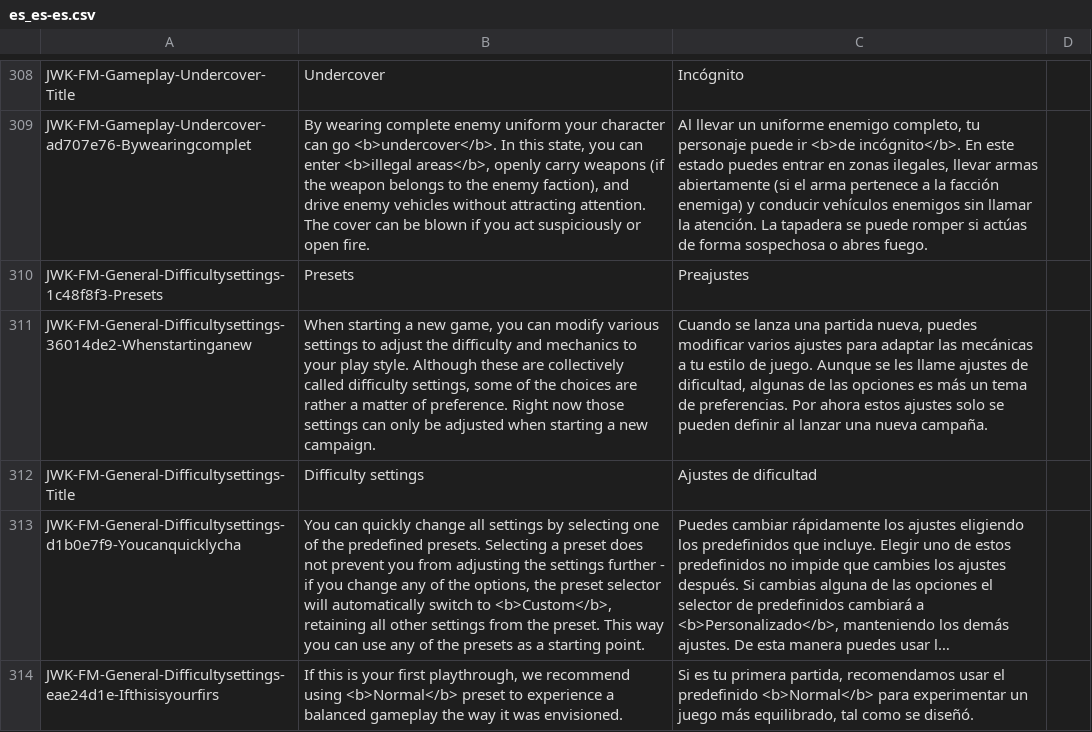
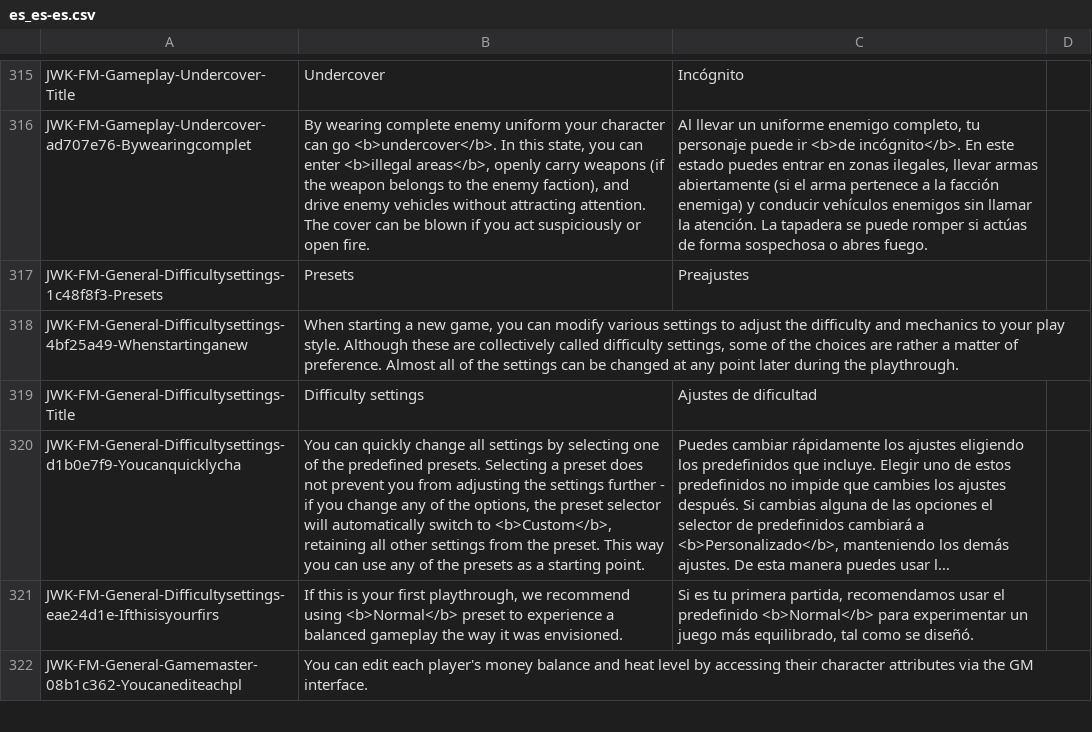
Before and after one commit to JohnnyKerner/FreedomFighters.Contrib, a CSV file: translations/es_es-es.csv, drawn as a sheet; only a part is shown, gaps mark what is left out; long unchanged cells end in …; removed rows and columns are numbered as before the commit, all else as after; the diff covers the shown part only; the diff names each change by its address in the sheet, - before the commit and + after, or states it on an @@ line.

```diff
--- a/translations/es_es-es.csv
+++ b/translations/es_es-es.csv
-row 311: JWK-FM-General-Difficultysettings-36014de2-Whenstartinganew | When starting a new game, you can modify various settings to adjust the difficulty and mechanics to your play style. Although these are collectively called difficulty settings, some of the choices are rather a matter of preference. Right now those settings can only be adjusted when starting a new campaign. | Cuando se lanza una partida nueva, puedes modificar varios ajustes para adaptar las mecánicas a tu estilo de juego. Aunque se les llame ajustes de dificultad, algunas de las opciones es más un tema de preferencias. Por ahora estos ajustes solo se pueden definir al lanzar una nueva campaña.
+row 318: JWK-FM-General-Difficultysettings-4bf25a49-Whenstartinganew | When starting a new game, you can modify various settings to adjust the difficulty and mechanics to your play style. Although these are collectively called difficulty settings, some of the choices are rather a matter of preference. Almost all of the settings can be changed at any point later during the playthrough.
+row 322: JWK-FM-General-Gamemaster-08b1c362-Youcanediteachpl | You can edit each player's money balance and heat level by accessing their character attributes via the GM interface.
```
Also changed, not shown: 34 added rows, 1 removed row and 2 edited cells elsewhere in this file, translations/cs_cz-cs.csv, translations/it_it-it.csv, 10 other files.
